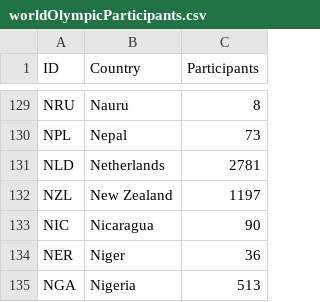
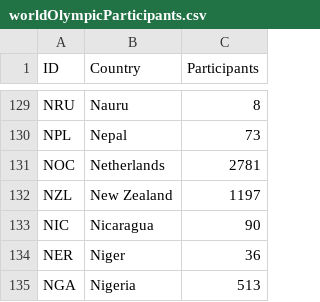
Before and after one commit to Trupthi-developer/NarrativeVisualization, a CSV file: worldOlympicParticipants.csv, drawn as a sheet; only a part is shown, gaps mark what is left out.

Commit message:
Update worldOlympicParticipants.csv

```diff
--- a/worldOlympicParticipants.csv
+++ b/worldOlympicParticipants.csv
@@ -130,3 +130,3 @@ NRU,Nauru,8
 NPL,Nepal,73
-NLD,Netherlands,2781
+NOC,Netherlands,2781
 NZL,New Zealand,1197
```
